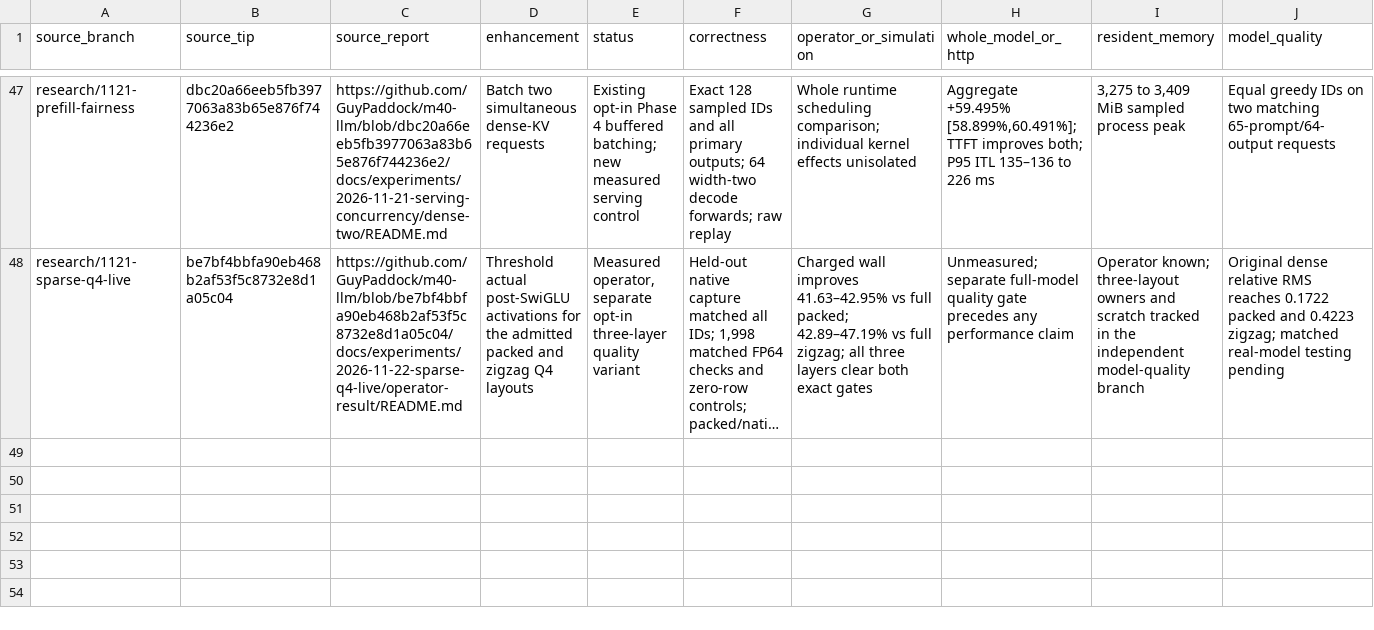
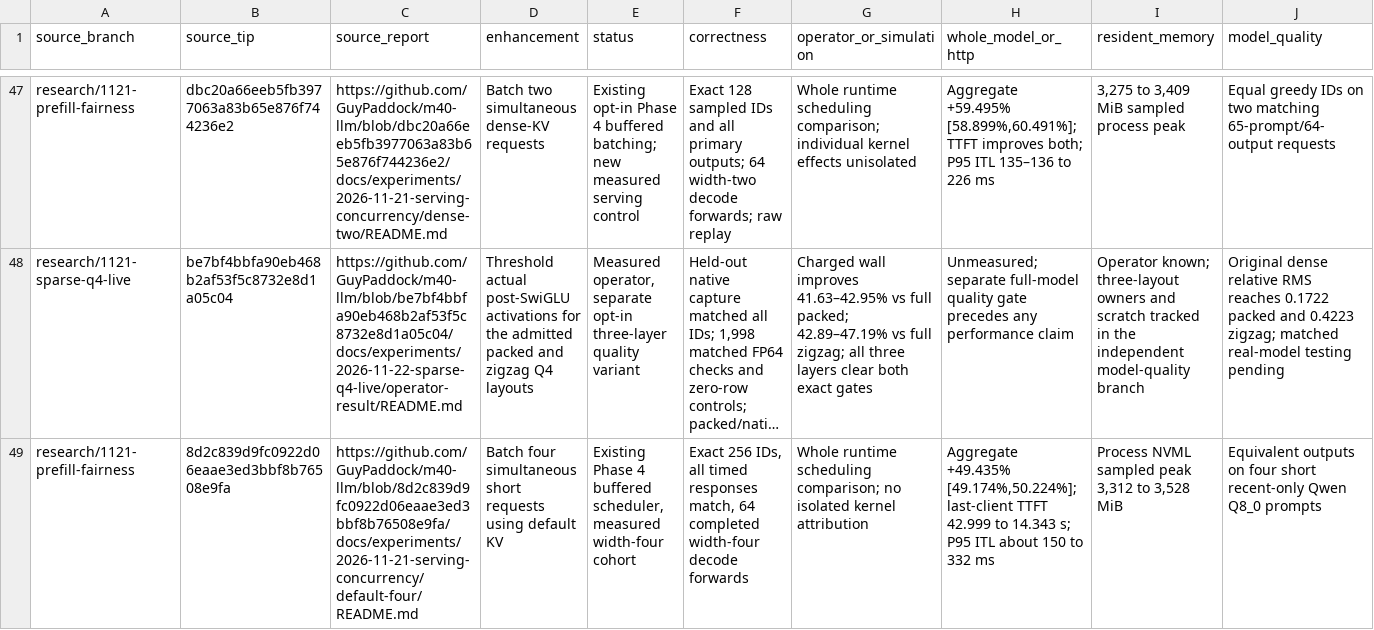
Before and after one commit to GuyPaddock/m40-llm, a TSV file: docs/experiments/2026-11-21-integration/candidates.tsv, drawn as a sheet; only a part is shown, gaps mark what is left out; long unchanged cells end in …; rows hold the shown columns only; the diff names each change by its address in the sheet, - before the commit and + after, or states it on an @@ line.

Commit message:
docs(research): rank four-client default batching
Record equivalent width-four output, aggregate throughput and the per-client cadence and memory costs. Keep this configuration scoped to equal short prompts and explicit opt-in serving.

```diff
--- a/docs/experiments/2026-11-21-integration/candidates.tsv
+++ b/docs/experiments/2026-11-21-integration/candidates.tsv
+row 49: research/1121-prefill-fairness | 8d2c839d9fc0922d06eaae3ed3bbf8b76508e9fa | https://github.com/GuyPaddock/m40-llm/blob/8d2c839d9fc0922d06eaae3ed3bbf8b76508e9fa/docs/experiments/2026-11-21-serving-concurrency/default-four/README.md | Batch four simultaneous short requests using default KV | Existing Phase 4 buffered scheduler, measured width-four cohort | Exact 256 IDs, all timed responses match, 64 completed width-four decode forwards | Whole runtime scheduling comparison; no isolated kernel attribution | Aggregate +49.435% [49.174%,50.224%]; last-client TTFT 42.999 to 14.343 s; P95 ITL about 150 to 332 ms | Process NVML sampled peak 3,312 to 3,528 MiB | Equivalent outputs on four short recent-only Qwen Q8_0 prompts
```
Also changed, not shown: 2 other files.
